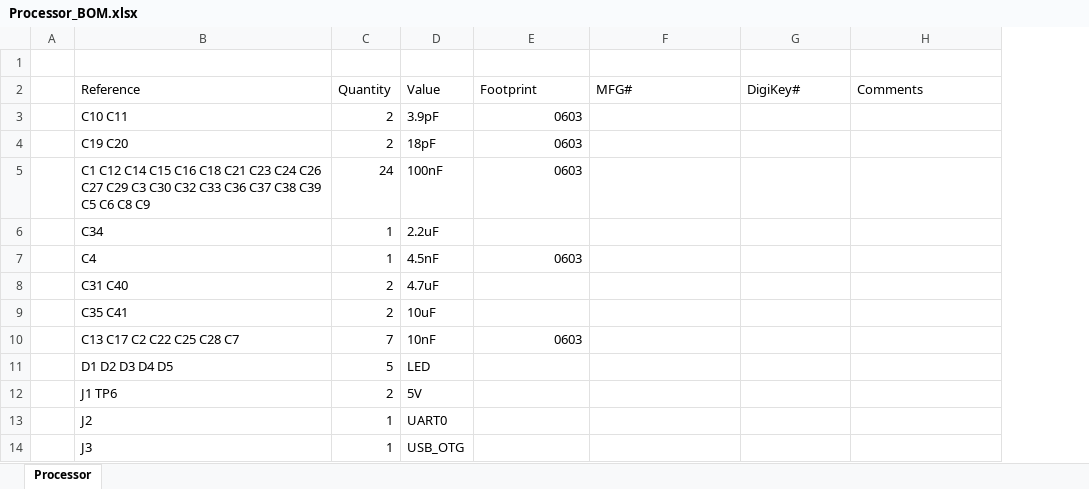
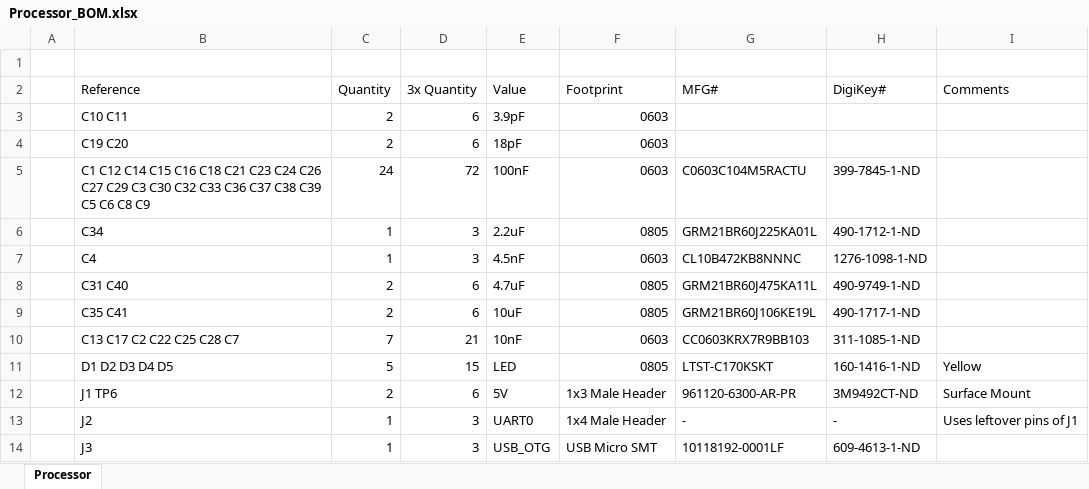
Before and after one commit to betelgeuse234/Laser_Cutter, an Excel workbook: Hardware/Processor/Processor_BOM.xlsx, sheet Processor, drawn as a sheet; only a part is shown; values as stored, in another font and other column widths than the file's, no cell formats; table styles not drawn; addresses are those after the commit; the diff covers the shown part only; the diff names each change by its address in the sheet, - before the commit and + after, or states it on an @@ line.

Commit message:
Added extra pin to J1 connector to make it surface mount, BOM Complete except for xtals.

```diff
--- a/Hardware/Processor/Processor_BOM.xlsx (sheet Processor)
+++ b/Hardware/Processor/Processor_BOM.xlsx (sheet Processor)
+column D (3x Quantity), rows 3-14: 6 | 6 | 72 | 3 | 3 | 6 | 6 | 21 | 15 | 6 | 3 | 3
-G5 (MFG#): (empty)
+G5 (MFG#): C0603C104M5RACTU
-H5 (DigiKey#): (empty)
+H5 (DigiKey#): 399-7845-1-ND
-F6 (Footprint): (empty)
+F6 (Footprint): 0805
-G6 (MFG#): (empty)
+G6 (MFG#): GRM21BR60J225KA01L
-H6 (DigiKey#): (empty)
+H6 (DigiKey#): 490-1712-1-ND
-G7 (MFG#): (empty)
+G7 (MFG#): CL10B472KB8NNNC
-H7 (DigiKey#): (empty)
+H7 (DigiKey#): 1276-1098-1-ND
-F8:F9 (Footprint): (empty)
+F8:F9 (Footprint): 0805
-G8 (MFG#): (empty)
+G8 (MFG#): GRM21BR60J475KA11L
-H8 (DigiKey#): (empty)
+H8 (DigiKey#): 490-9749-1-ND
-G9 (MFG#): (empty)
+G9 (MFG#): GRM21BR60J106KE19L
-H9 (DigiKey#): (empty)
+H9 (DigiKey#): 490-1717-1-ND
-G10 (MFG#): (empty)
+G10 (MFG#): CC0603KRX7R9BB103
-H10 (DigiKey#): (empty)
+H10 (DigiKey#): 311-1085-1-ND
-F11 (Footprint): (empty)
+F11 (Footprint): 0805
-G11 (MFG#): (empty)
+G11 (MFG#): LTST-C170KSKT
-H11 (DigiKey#): (empty)
+H11 (DigiKey#): 160-1416-1-ND
-I11 (Comments): (empty)
+I11 (Comments): Yellow
-F12 (Footprint): (empty)
+F12 (Footprint): 1x3 Male Header
-G12 (MFG#): (empty)
+G12 (MFG#): 961120-6300-AR-PR
-H12 (DigiKey#): (empty)
+H12 (DigiKey#): 3M9492CT-ND
-I12 (Comments): (empty)
+I12 (Comments): Surface Mount
-F13 (Footprint): (empty)
+F13 (Footprint): 1x4 Male Header
-G13 (MFG#): (empty)
+G13 (MFG#): -
-H13 (DigiKey#): (empty)
+H13 (DigiKey#): -
-I13 (Comments): (empty)
+I13 (Comments): Uses leftover pins of J1
-F14 (Footprint): (empty)
+F14 (Footprint): USB Micro SMT
-G14 (MFG#): (empty)
+G14 (MFG#): 10118192-0001LF
-H14 (DigiKey#): (empty)
+H14 (DigiKey#): 609-4613-1-ND
```
Also changed, not shown: 63 edited cells elsewhere in this sheet, cell formats, 3 other files.
